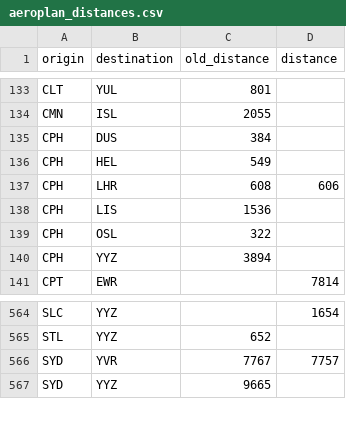
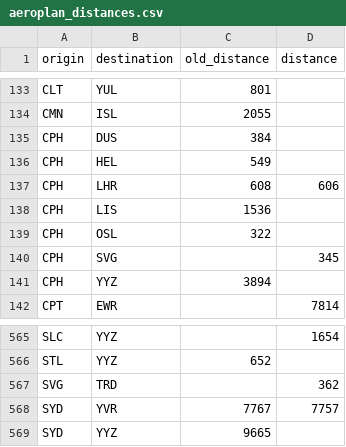
Before and after one commit to cowtool-llc/ac-sqd, a CSV file: src/main/resources/aeroplan_distances.csv, drawn as a sheet; only a part is shown, gaps mark what is left out; the diff names each change by its address in the sheet, - before the commit and + after, or states it on an @@ line.

Commit message:
Add multiple distances
• TRD-SVG is 362
• SVG-CPH is 345

```diff
--- a/src/main/resources/aeroplan_distances.csv
+++ b/src/main/resources/aeroplan_distances.csv
+row 140: CPH | SVG |  | 345
+row 567: SVG | TRD |  | 362
```
